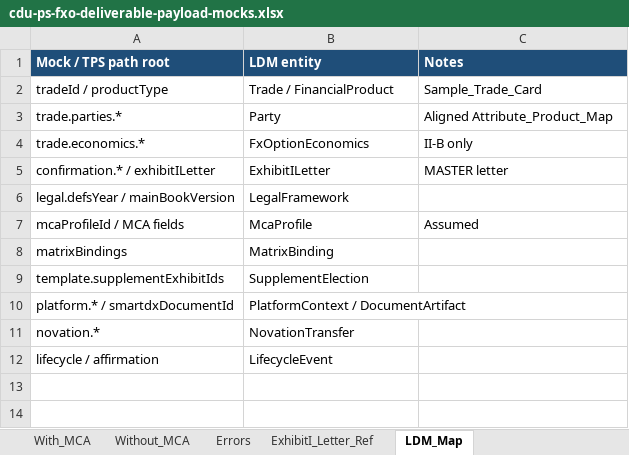
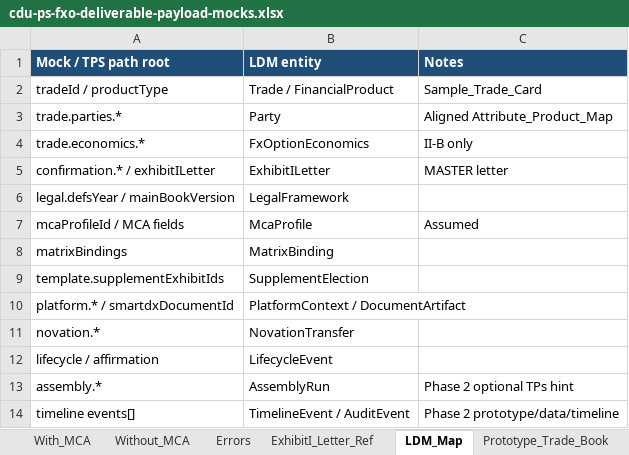
Before and after one commit to dae-nan/con4m8ions, an Excel workbook: docs/mappings/cdu-ps-fxo-deliverable-payload-mocks.xlsx, sheet LDM_Map, drawn as a sheet; values as stored, in another font and other column widths than the file's, no borders; the diff names each change by its address in the sheet, - before the commit and + after, or states it on an @@ line.

Commit message:
Phase 2: patch Excel/OpenAPI gaps; add Prototype_Sim build and sync-check scripts
- Excel: lifecycle sheet composes on LIVE v1.1.0 (hot-swap to 1.2.0 is edge), premium paths
  match LDM, Premium Currency + assembly hint rows, LDM Timeline/Document/AssemblyRun gaps,
  TemplatePackage.version semver, admin packageName/reason; mocks economics.settlementMethod
- New sheets Prototype_Trade_Book + Prototype_Sim (canonical simulation script)
- OpenAPI v1.5: labelled request/response examples for every simulated endpoint, read
  endpoints, SmartDX mock adapter, POST /callbacks/tps; affirm examples use DOC-001
- scripts/build_prototype_data.py, scripts/prototype_sim.py, scripts/check_prototype_sync.py

```diff
--- a/docs/mappings/cdu-ps-fxo-deliverable-payload-mocks.xlsx (sheet LDM_Map)
+++ b/docs/mappings/cdu-ps-fxo-deliverable-payload-mocks.xlsx (sheet LDM_Map)
+sheet tab: Prototype_Trade_Book
+row 13: assembly.* | AssemblyRun | Phase 2 optional TPs hint
+row 14: timeline events[] | TimelineEvent / AuditEvent | Phase 2 prototype/data/timeline
```
Also changed, not shown: sheet With_MCA, sheet Without_MCA, sheet Legend, sheet Sample_Trade_Card, other sheet tabs, docs/mappings/cdu-ps-isda-2026-mapping.xlsx, 8 other files.
